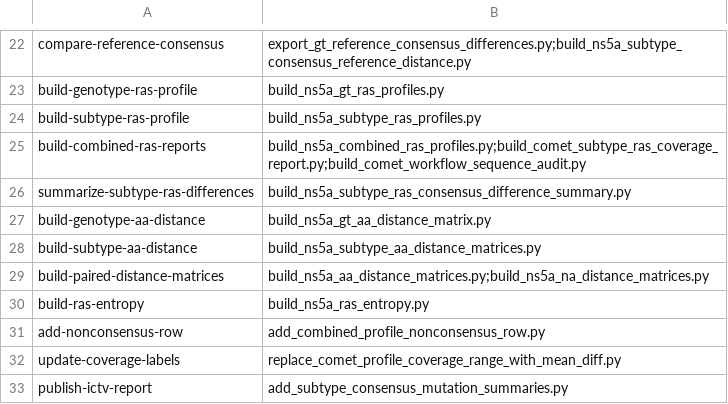
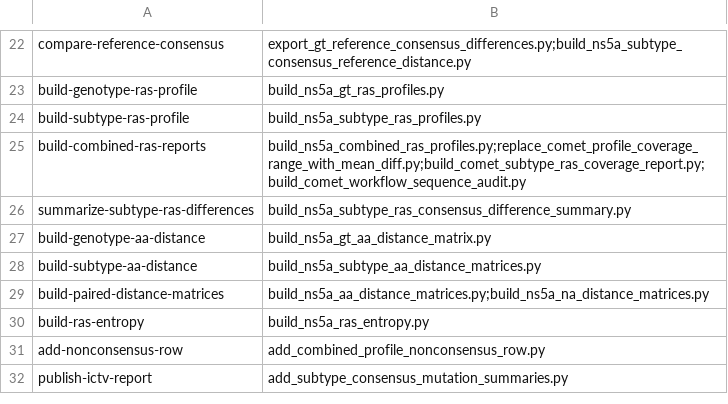
Before and after one commit to hivdb/HCV-GenBank-Skills, a CSV file: hcv-workflow/hcv-ns5a-comet-build-workflow/scripts/comet_ns5a_workflow_steps.csv, drawn as a sheet; only a part is shown, gaps mark what is left out.

```diff
--- a/hcv-workflow/hcv-ns5a-comet-build-workflow/scripts/comet_ns5a_workflow_steps.csv
+++ b/hcv-workflow/hcv-ns5a-comet-build-workflow/scripts/comet_ns5a_workflow_steps.csv
@@ -24,3 +24,3 @@ build-genotype-ras-profile,build_ns5a_gt_ras_profiles.py
 build-subtype-ras-profile,build_ns5a_subtype_ras_profiles.py
-build-combined-ras-reports,build_ns5a_combined_ras_profiles.py;build_comet_subtype_ras_coverage_report.py;build_comet_workflow_sequence_audit.py
+build-combined-ras-reports,build_ns5a_combined_ras_profiles.py;replace_comet_profile_coverage_range_with_mean_diff.py;build_comet_subtype_ras_coverage_report.py;build_comet_workflow_sequence_audit.py
 summarize-subtype-ras-differences,build_ns5a_subtype_ras_consensus_difference_summary.py
@@ -31,3 +31,2 @@ build-ras-entropy,build_ns5a_ras_entropy.py
 add-nonconsensus-row,add_combined_profile_nonconsensus_row.py
-update-coverage-labels,replace_comet_profile_coverage_range_with_mean_diff.py
 publish-ictv-report,add_subtype_consensus_mutation_summaries.py
```
Also changed, not shown: hcv-workflow/hcv-ns3-comet-build-workflow/scripts/comet_ns3_workflow_steps.csv, hcv-workflow/hcv-ns5b-comet-build-workflow/scripts/comet_ns5b_workflow_steps.csv, 6 other files.
